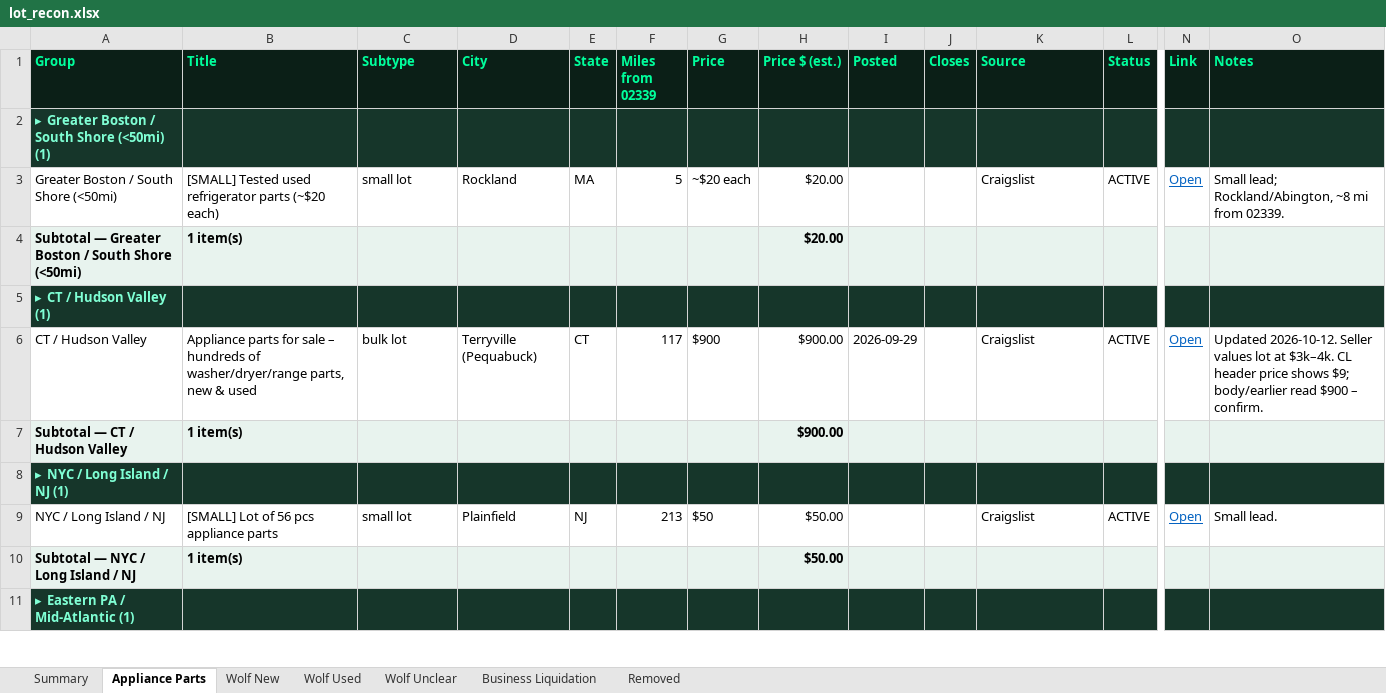
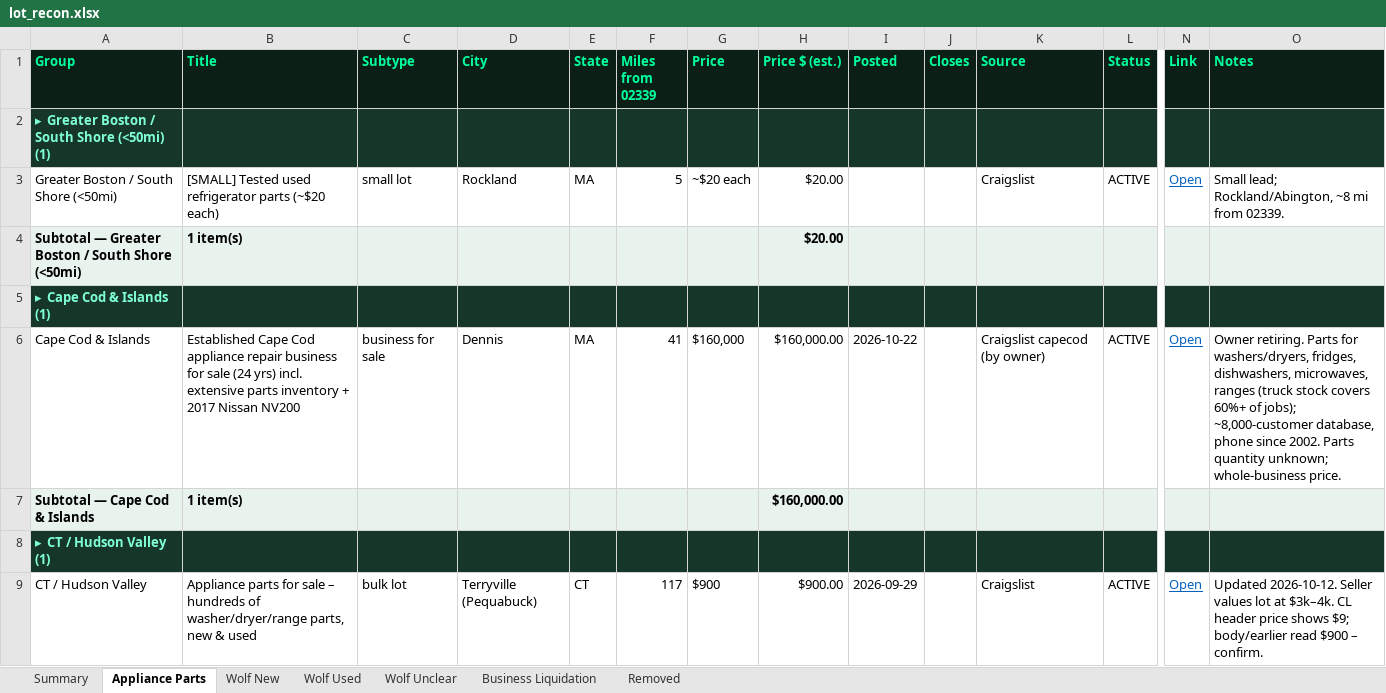
Before and after one commit to theequipmentpark/lot-recon, an Excel workbook: lot_recon.xlsx, sheet Appliance Parts, drawn as a sheet; only a part is shown, gaps mark what is left out; the shorter side is filled out with more unchanged rows; values as stored, in another font and other column widths than the file's, no borders; rows hold the shown columns only; the diff names each change by its address in the sheet, - before the commit and + after, or states it on an @@ line.

Commit message:
Lot Recon update 2026-10-22 2pm ET: +Cape Cod appliance repair biz w/ parts, +Brooklyn kitchen store closing; removed Brick NJ Wolf wall oven

```diff
--- a/lot_recon.xlsx (sheet Appliance Parts)
+++ b/lot_recon.xlsx (sheet Appliance Parts)
+row 5: ▸ Cape Cod & Islands (1)
+row 6: Cape Cod & Islands | Established Cape Cod appliance repair business for sale (24 yrs) incl. extensive parts inventory + 2017 Nissan NV200 | business for sale | Dennis | MA | 41 | $160,000 | $160,000.00 | 2026-10-22 |  | Craigslist capecod (by owner) | ACTIVE | Open | Owner retiring. Parts for washers/dryers, fridges, dishwashers, microwaves, ranges (truck stock covers 60%+ of jobs); ~8,000-customer database, phone since 2002. Parts quantity unknown; whole-business price.
+row 7: Subtotal — Cape Cod & Islands | 1 item(s) |  |  |  |  |  | $160,000.00
```
Also changed, not shown: sheet Removed, sheet Summary, sheet Wolf Used, sheet Business Liquidation, 1 other file.
